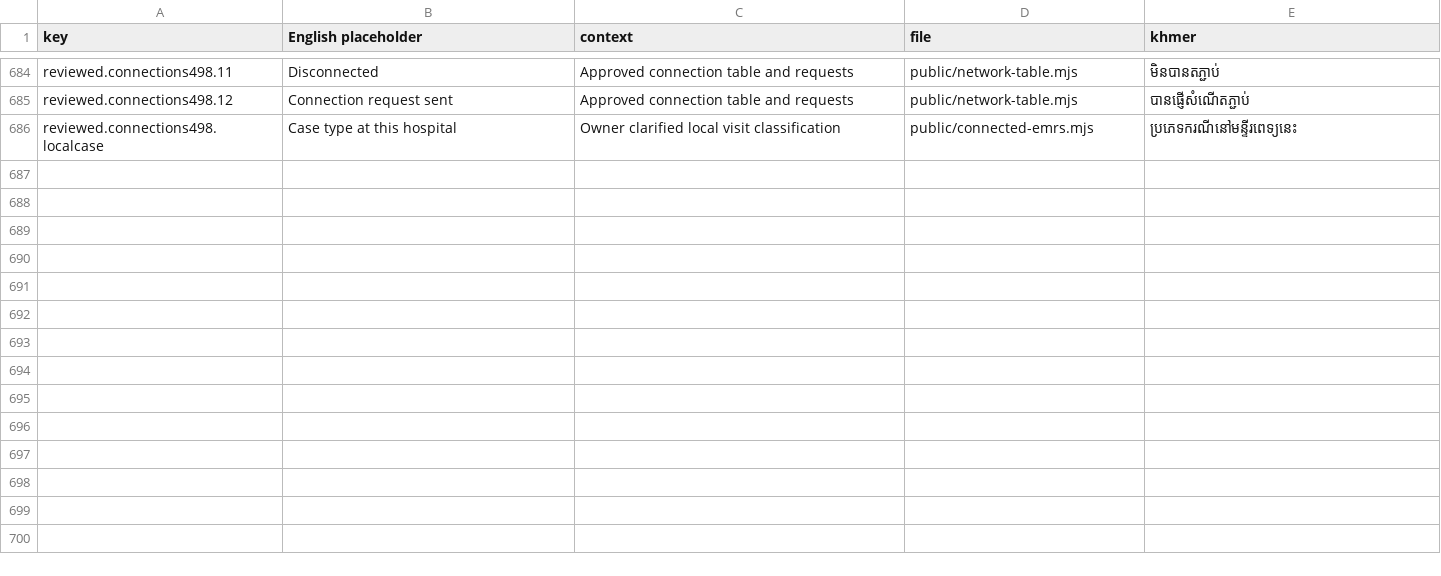
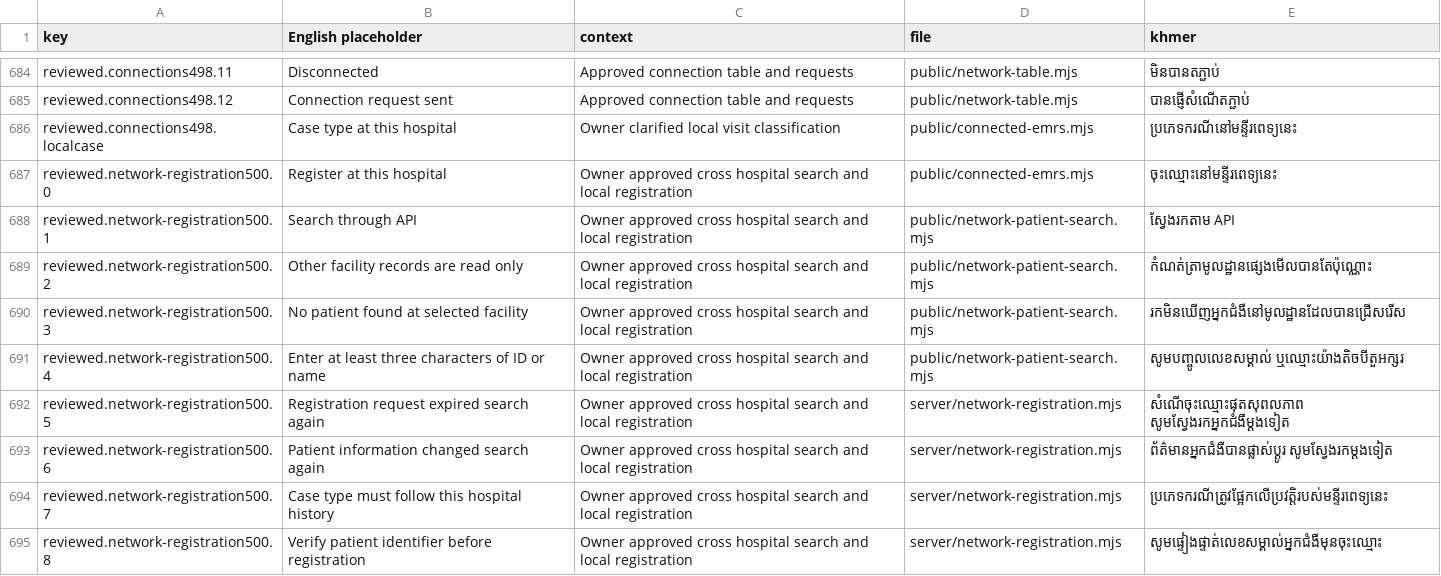
Before and after one commit to drsokhadarapiseth-cloud/borkeo-emr, a CSV file: docs/translations-needed.csv, drawn as a sheet; only a part is shown, gaps mark what is left out; the diff names each change by its address in the sheet, - before the commit and + after, or states it on an @@ line.

```diff
--- a/docs/translations-needed.csv
+++ b/docs/translations-needed.csv
+row 687: reviewed.network-registration500.0 | Register at this hospital | Owner approved cross hospital search and local registration | public/connected-emrs.mjs | ចុះឈ្មោះនៅមន្ទីរពេទ្យនេះ
+row 688: reviewed.network-registration500.1 | Search through API | Owner approved cross hospital search and local registration | public/network-patient-search.mjs | ស្វែងរកតាម API
+row 689: reviewed.network-registration500.2 | Other facility records are read only | Owner approved cross hospital search and local registration | public/network-patient-search.mjs | កំណត់ត្រាមូលដ្ឋានផ្សេងមើលបានតែប៉ុណ្ណោះ
+row 690: reviewed.network-registration500.3 | No patient found at selected facility | Owner approved cross hospital search and local registration | public/network-patient-search.mjs | រកមិនឃើញអ្នកជំងឺនៅមូលដ្ឋានដែលបានជ្រើសរើស
+row 691: reviewed.network-registration500.4 | Enter at least three characters of ID or name | Owner approved cross hospital search and local registration | public/network-patient-search.mjs | សូមបញ្ចូលលេខសម្គាល់ ឬឈ្មោះយ៉ាងតិចបីតួអក្សរ
+row 692: reviewed.network-registration500.5 | Registration request expired search again | Owner approved cross hospital search and local registration | server/network-registration.mjs | សំណើចុះឈ្មោះផុតសុពលភាព សូមស្វែងរកអ្នកជំងឺម្តងទៀត
+row 693: reviewed.network-registration500.6 | Patient information changed search again | Owner approved cross hospital search and local registration | server/network-registration.mjs | ព័ត៌មានអ្នកជំងឺបានផ្លាស់ប្តូរ សូមស្វែងរកម្តងទៀត
+row 694: reviewed.network-registration500.7 | Case type must follow this hospital history | Owner approved cross hospital search and local registration | server/network-registration.mjs | ប្រភេទករណីត្រូវផ្អែកលើប្រវត្តិរបស់មន្ទីរពេទ្យនេះ
+row 695: reviewed.network-registration500.8 | Verify patient identifier before registration | Owner approved cross hospital search and local registration | server/network-registration.mjs | សូមផ្ទៀងផ្ទាត់លេខសម្គាល់អ្នកជំងឺមុនចុះឈ្មោះ
```
Also changed, not shown: 26 other files.
